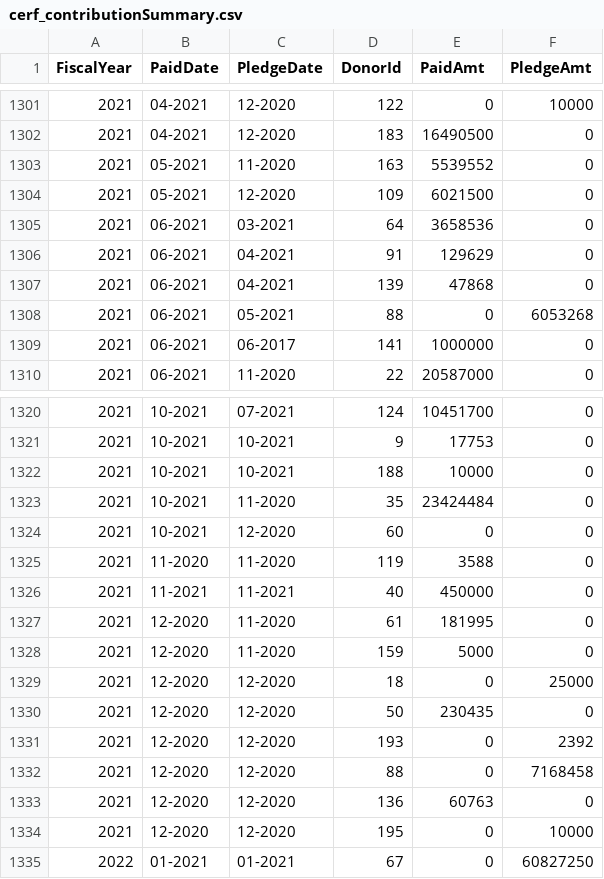
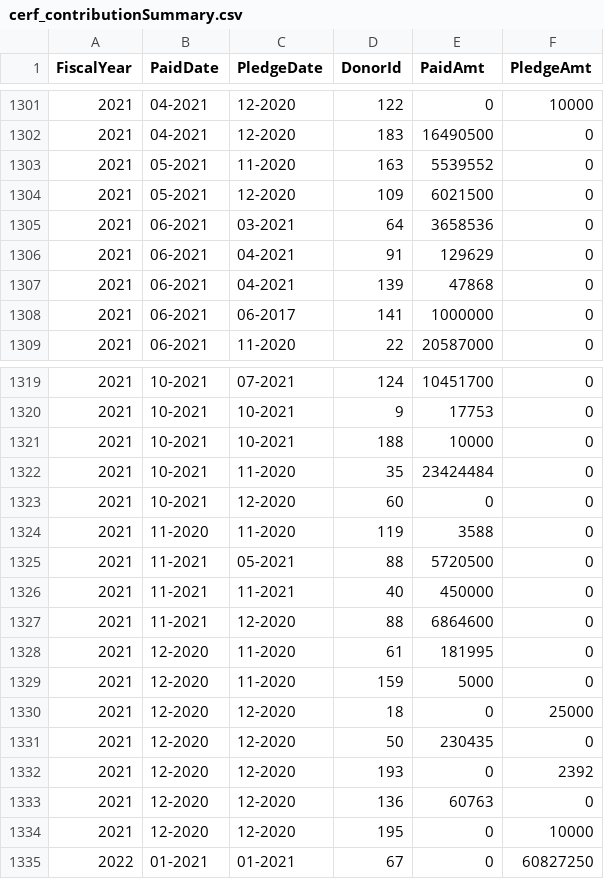
Before and after one commit to CBPFGMS/pfbi-data, a CSV file: cerf/cerf_contributionSummary.csv, drawn as a sheet; only a part is shown, gaps mark what is left out; removed rows and columns are numbered as before the commit, all else as after; the diff names each change by its address in the sheet, - before the commit and + after, or states it on an @@ line.

```diff
--- a/cerf/cerf_contributionSummary.csv
+++ b/cerf/cerf_contributionSummary.csv
-row 1308: 2021 | 06-2021 | 05-2021 | 88 | 0 | 6053268
+row 1325: 2021 | 11-2021 | 05-2021 | 88 | 5720500 | 0
+row 1327: 2021 | 11-2021 | 12-2020 | 88 | 6864600 | 0
-row 1332: 2021 | 12-2020 | 12-2020 | 88 | 0 | 7168458
```
Also changed, not shown: cerf_sample_data/CERF_ContributionTotal.csv, contributionSummary.csv, 8 other files.
